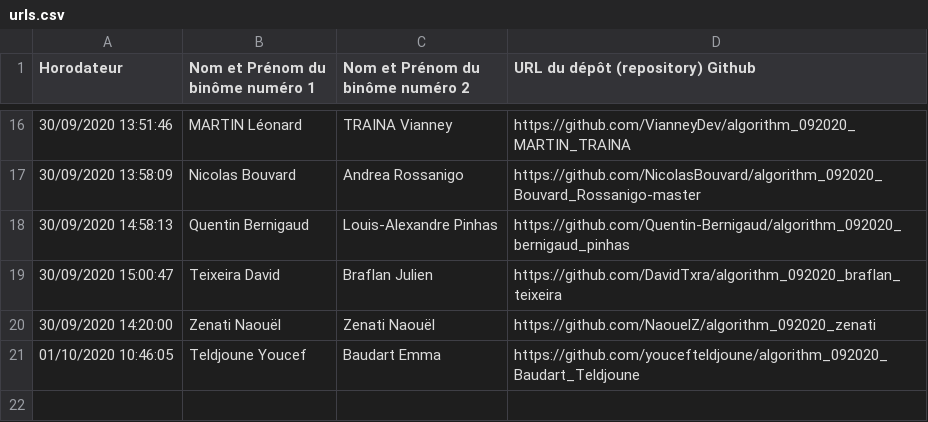
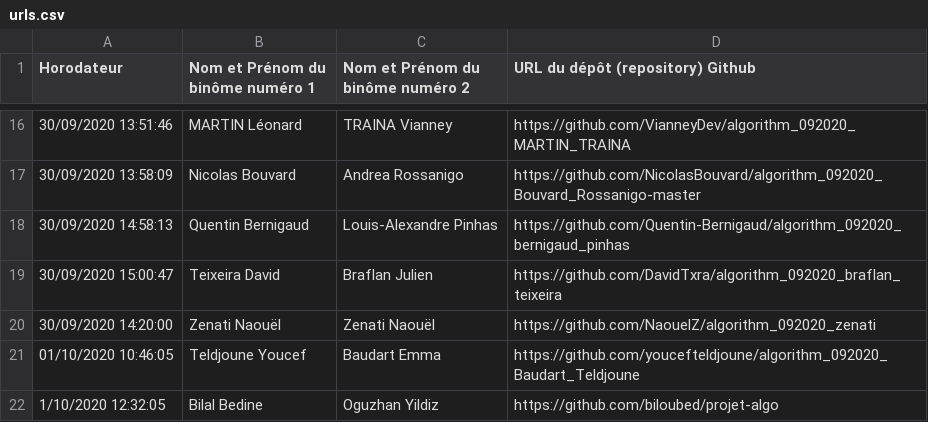
Before and after one commit to TiphaineLAURENT/algorithm_092020_nom1_nom2, a CSV file: urls.csv, drawn as a sheet; only a part is shown, gaps mark what is left out; the diff names each change by its address in the sheet, - before the commit and + after, or states it on an @@ line.

```diff
--- a/urls.csv
+++ b/urls.csv
+row 22: 1/10/2020 12:32:05 | Bilal Bedine | Oguzhan Yildiz | https://github.com/biloubed/projet-algo
```
Also changed, not shown: 2 other files.
